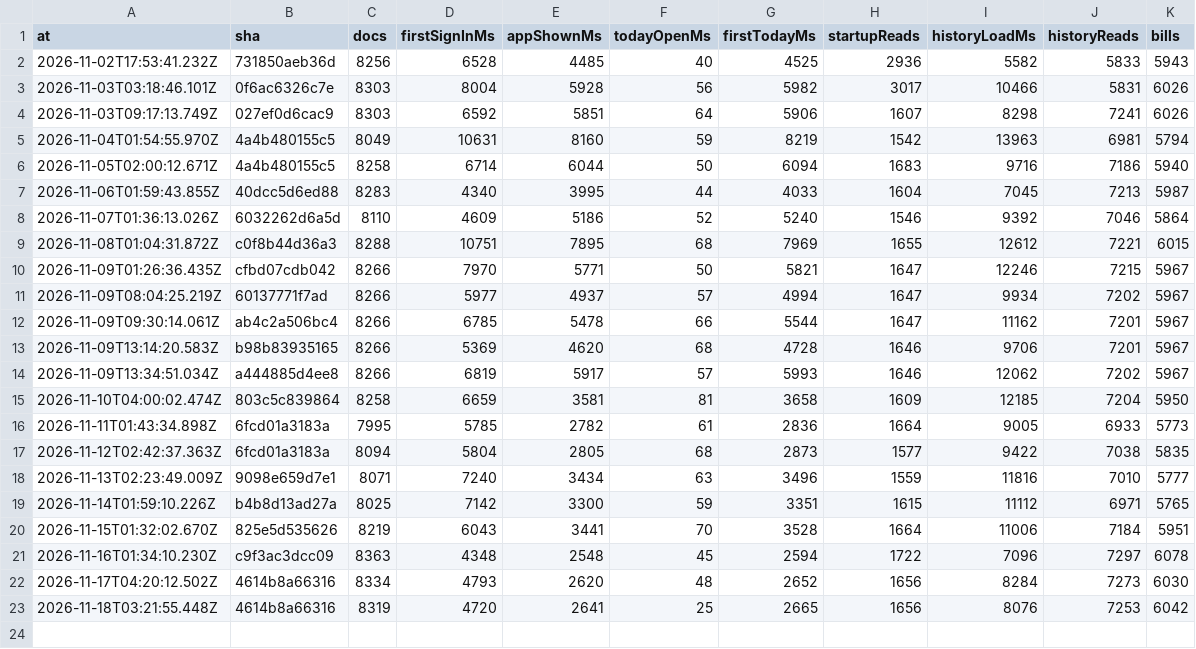
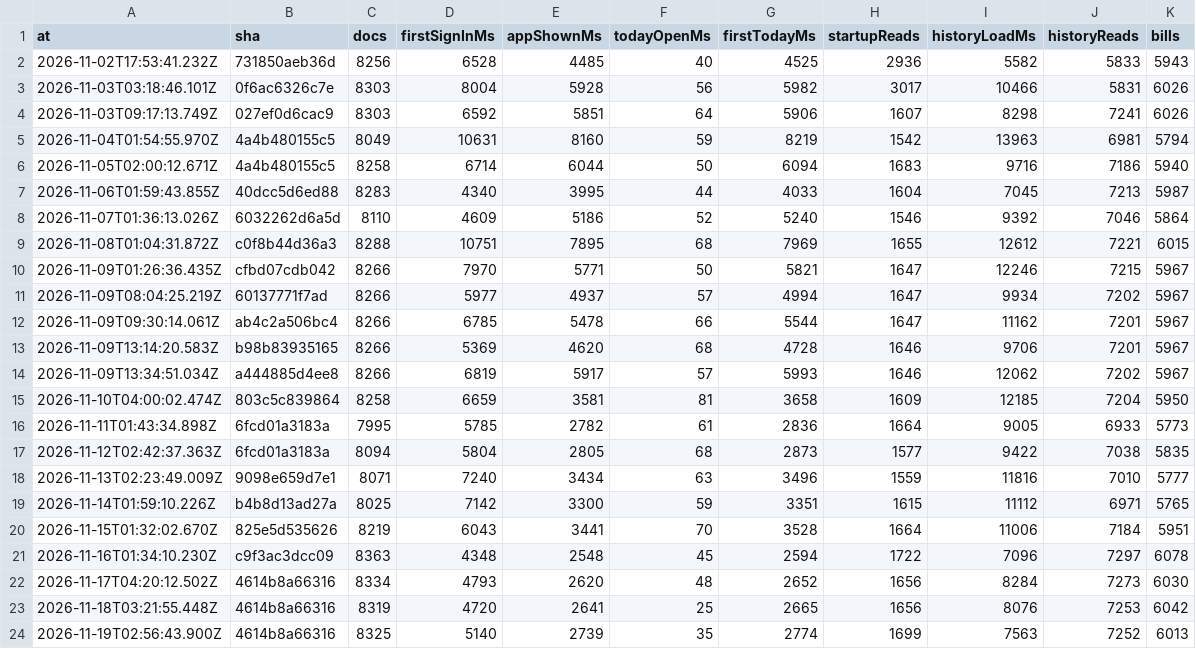
Before and after one commit to DDancingDeath/bahi, a CSV file: bench-trend.csv, drawn as a sheet.

```diff
--- a/bench-trend.csv
+++ b/bench-trend.csv
@@ -23 +23,2 @@ at,sha,docs,firstSignInMs,appShownMs,todayOpenMs,firstTodayMs,startupReads,histo
 2026-11-18T03:21:55.448Z,4614b8a66316,8319,4720,2641,25,2665,1656,8076,7253,6042
+2026-11-19T02:56:43.900Z,4614b8a66316,8325,5140,2739,35,2774,1699,7563,7252,6013
```
